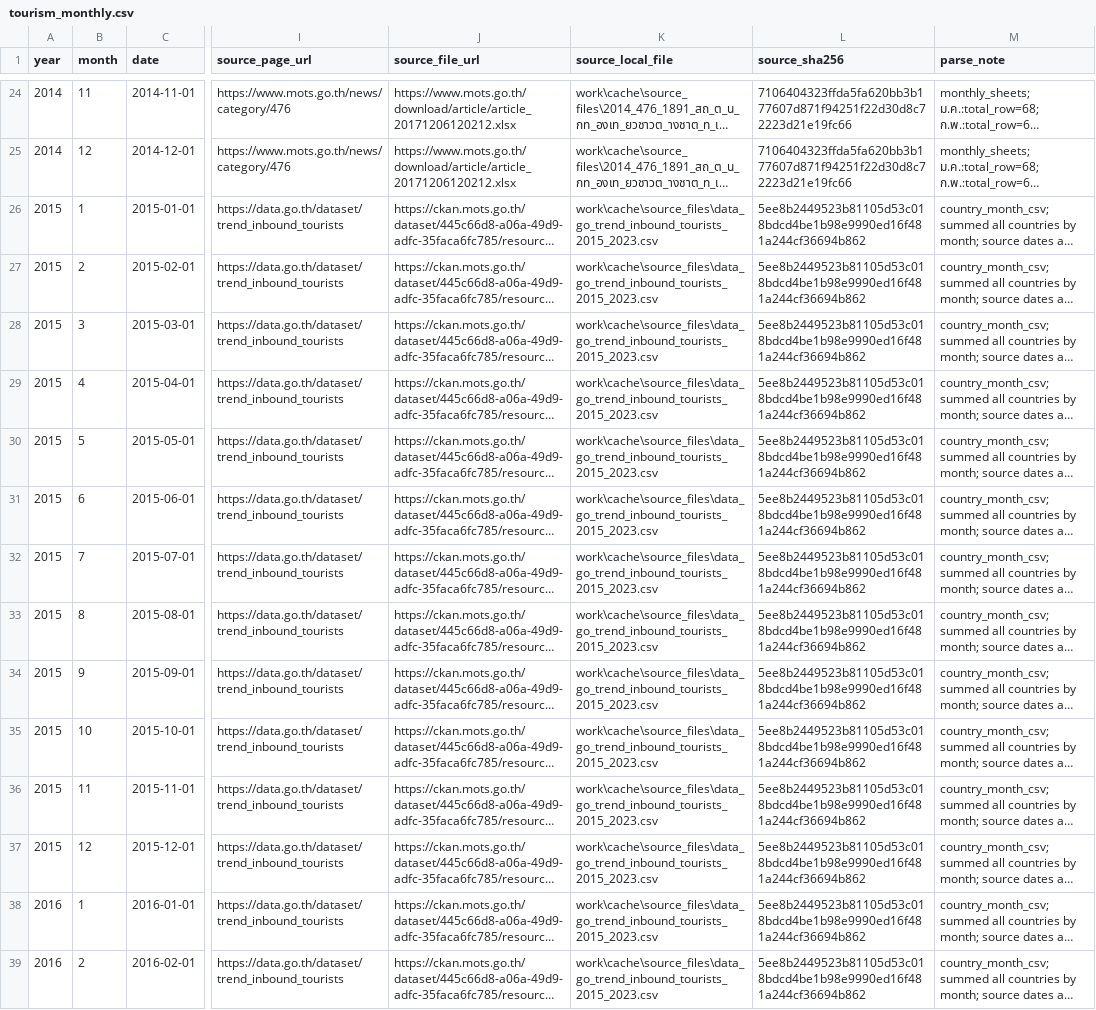
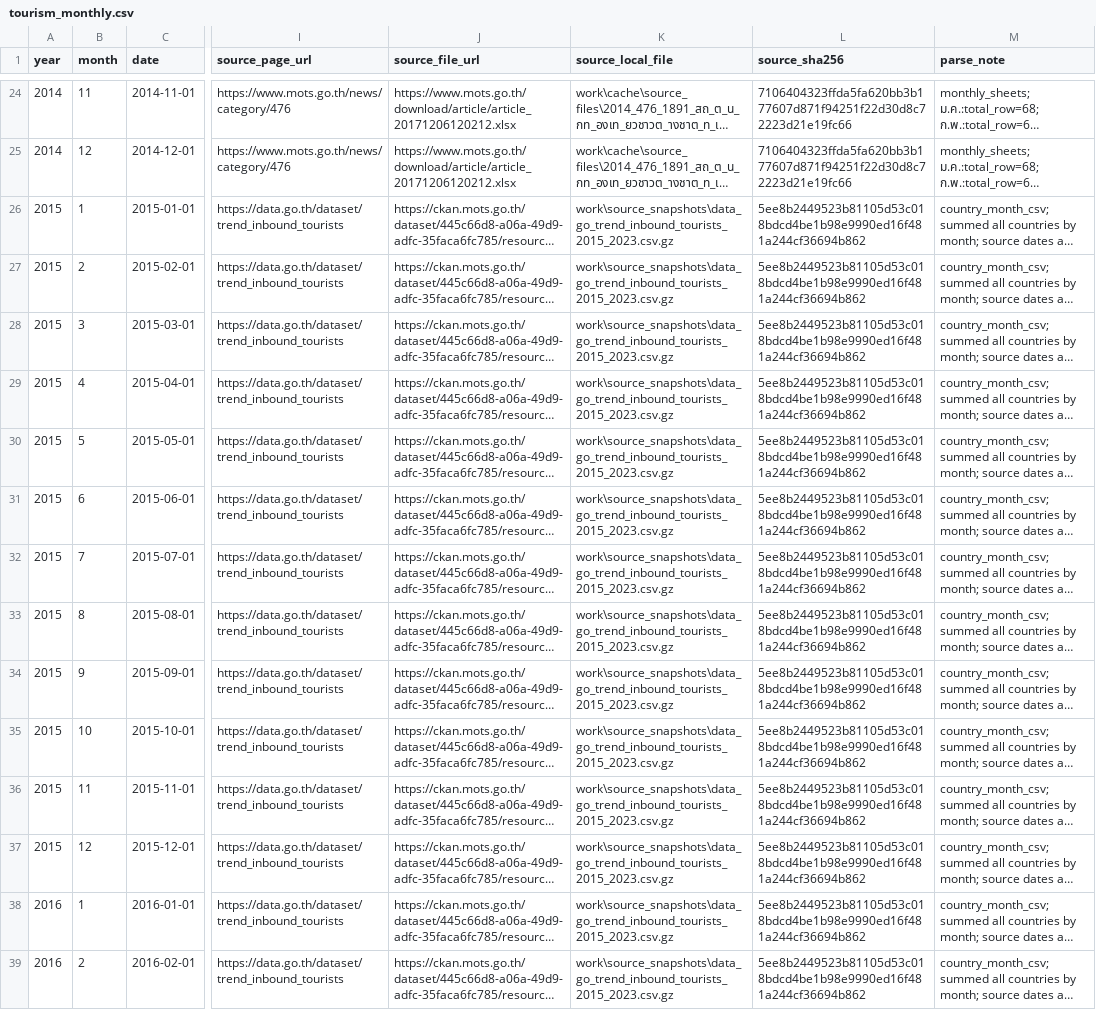
Before and after one commit to benzkanin41-alt/thailand-tourism-dashboard, a CSV file: outputs/tourism_monthly.csv, drawn as a sheet; only a part is shown, gaps mark what is left out; long unchanged cells end in …; the diff covers the shown part only; the diff names each change by its address in the sheet, - before the commit and + after, or states it on an @@ line.

Commit message:
Refresh tourism dashboard through August 2026

```diff
--- a/outputs/tourism_monthly.csv
+++ b/outputs/tourism_monthly.csv
-K26:K39 (source_local_file): work\cache\source_files\data_go_trend_inbound_tourists_2015_2023.csv
+K26:K39 (source_local_file): work\source_snapshots\data_go_trend_inbound_tourists_2015_2023.csv.gz
```
Also changed, not shown: 1 added row and 143 edited cells elsewhere in this file, outputs/tourism_annual.csv, outputs/tourism_ytd.csv, 8 other files.
